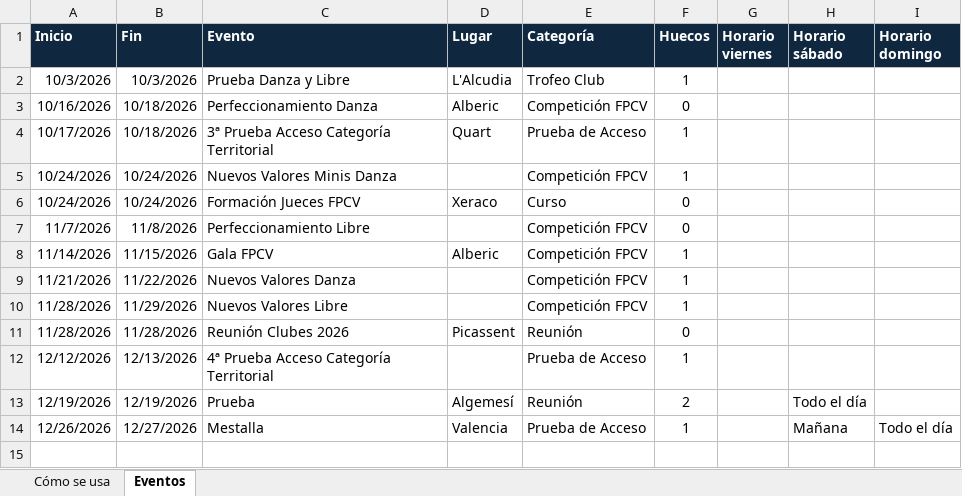
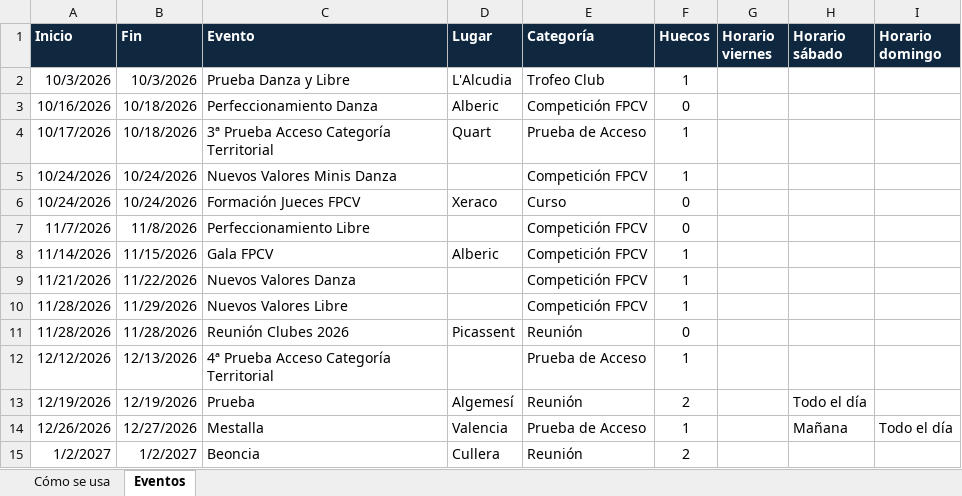
Before and after one commit to PArtistico-FPCV/Calendario, an Excel workbook: calendario-fpcv-eventos.xlsx, sheet Eventos, drawn as a sheet; values as stored, in another font and other column widths than the file's, no borders; conditional formats not drawn; the diff names each change by its address in the sheet, - before the commit and + after, or states it on an @@ line.

Commit message:
Add files via upload

```diff
--- a/calendario-fpcv-eventos.xlsx (sheet Eventos)
+++ b/calendario-fpcv-eventos.xlsx (sheet Eventos)
+row 15: 1/2/2027 | 1/2/2027 | Beoncia | Cullera | Reunión | 2
```
